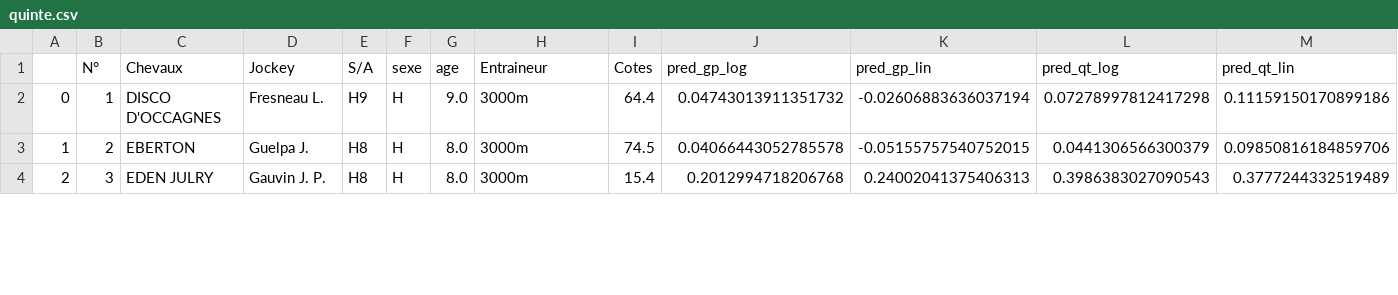
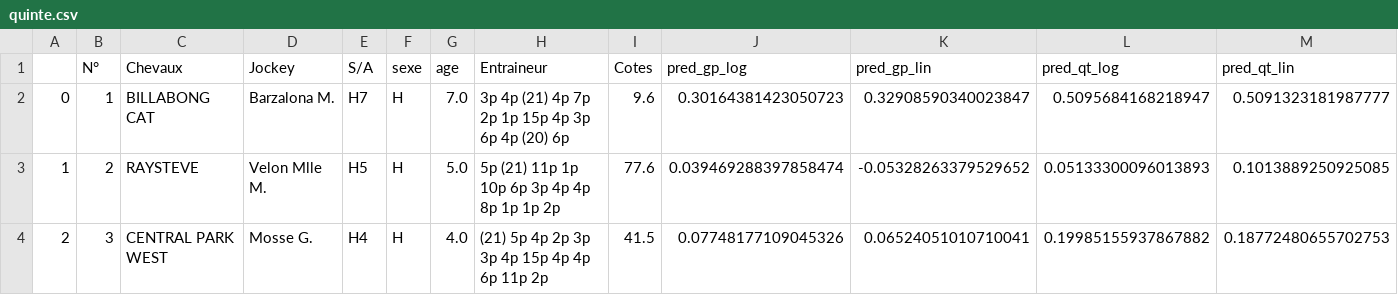
Before and after one commit to BastienChicot/NBApp_streamlit, a CSV file: data/quinte.csv, drawn as a sheet; only a part is shown; the diff covers the shown part only.

```diff
--- a/data/quinte.csv
+++ b/data/quinte.csv
@@ -1,4 +1,4 @@
 ;N°; Chevaux;Jockey;S/A;sexe;age;Entraineur;Cotes;pred_gp_log;pred_gp_lin;pred_qt_log;pred_qt_lin
-0;1;DISCO D'OCCAGNES;Fresneau L.;H9;H;9.0;3000m;64.4;0.04743013911351732;-0.02606883636037194;0.07278997812417298;0.11159150170899186
-1;2;EBERTON;Guelpa J.;H8;H;8.0;3000m;74.5;0.04066443052785578;-0.05155757540752015;0.0441306566300379;0.09850816184859706
-2;3;EDEN JULRY;Gauvin J. P.;H8;H;8.0;3000m;15.4;0.2012994718206768;0.24002041375406313;0.3986383027090543;0.3777244332519489
+0;1;BILLABONG CAT;Barzalona M.;H7;H;7.0;3p 4p (21) 4p 7p 2p 1p 15p 4p 3p 6p 4p (20) 6p;9.6;0.30164381423050723;0.32908590340023847;0.5095684168218947;0.5091323181987777
+1;2;RAYSTEVE;Velon Mlle M.;H5;H;5.0;5p (21) 11p 1p 10p 6p 3p 4p 4p 8p 1p 1p 2p;77.6;0.039469288397858474;-0.05328263379529652;0.05133300096013893;0.1013889250925085
+2;3;CENTRAL PARK WEST;Mosse G.;H4;H;4.0;(21) 5p 4p 2p 3p 3p 4p 15p 4p 4p 6p 11p 2p;41.5;0.07748177109045326;0.06524051010710041;0.19985155937867882;0.18772480655702753
```
Also changed, not shown: 137 edited cells elsewhere in this file, Config/coachs.csv, Config/roster.csv, 15 other files.
